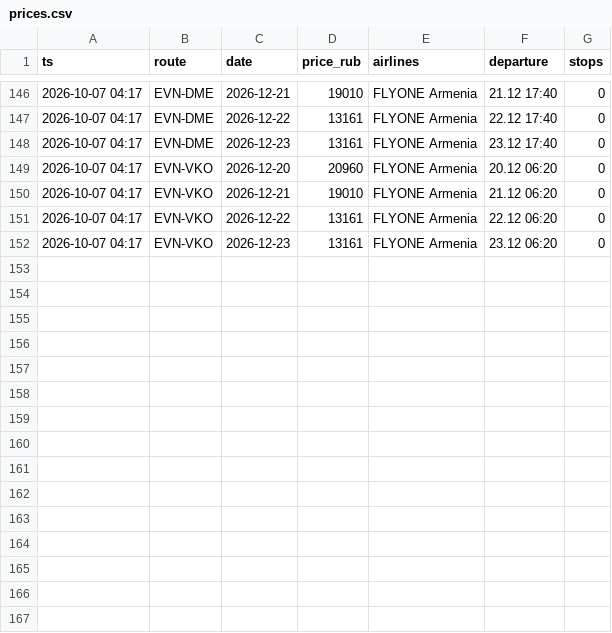
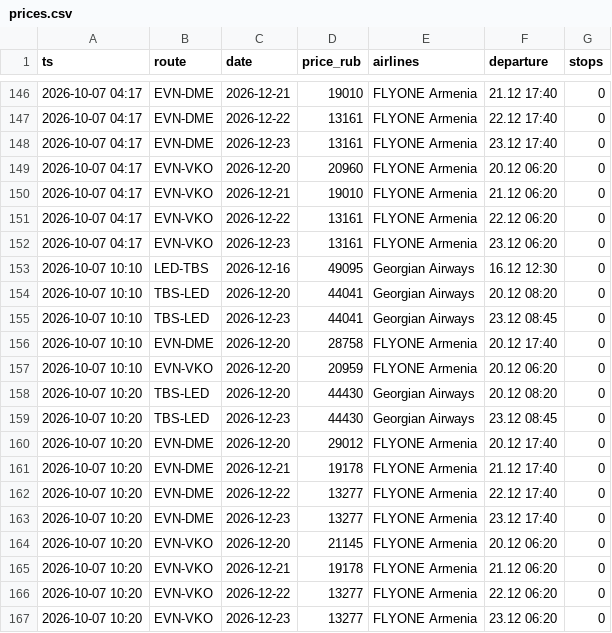
Before and after one commit to robinso1/flight-watch, a CSV file: data/prices.csv, drawn as a sheet; only a part is shown, gaps mark what is left out.

Commit message:
prices

```diff
--- a/data/prices.csv
+++ b/data/prices.csv
@@ -152 +152,16 @@ ts,route,date,price_rub,airlines,departure,stops
 2026-10-07 04:17,EVN-VKO,2026-12-23,13161,FLYONE Armenia,23.12 06:20,0
+2026-10-07 10:10,LED-TBS,2026-12-16,49095,Georgian Airways,16.12 12:30,0
+2026-10-07 10:10,TBS-LED,2026-12-20,44041,Georgian Airways,20.12 08:20,0
+2026-10-07 10:10,TBS-LED,2026-12-23,44041,Georgian Airways,23.12 08:45,0
+2026-10-07 10:10,EVN-DME,2026-12-20,28758,FLYONE Armenia,20.12 17:40,0
+2026-10-07 10:10,EVN-VKO,2026-12-20,20959,FLYONE Armenia,20.12 06:20,0
+2026-10-07 10:20,TBS-LED,2026-12-20,44430,Georgian Airways,20.12 08:20,0
+2026-10-07 10:20,TBS-LED,2026-12-23,44430,Georgian Airways,23.12 08:45,0
+2026-10-07 10:20,EVN-DME,2026-12-20,29012,FLYONE Armenia,20.12 17:40,0
+2026-10-07 10:20,EVN-DME,2026-12-21,19178,FLYONE Armenia,21.12 17:40,0
+2026-10-07 10:20,EVN-DME,2026-12-22,13277,FLYONE Armenia,22.12 17:40,0
+2026-10-07 10:20,EVN-DME,2026-12-23,13277,FLYONE Armenia,23.12 17:40,0
+2026-10-07 10:20,EVN-VKO,2026-12-20,21145,FLYONE Armenia,20.12 06:20,0
+2026-10-07 10:20,EVN-VKO,2026-12-21,19178,FLYONE Armenia,21.12 06:20,0
+2026-10-07 10:20,EVN-VKO,2026-12-22,13277,FLYONE Armenia,22.12 06:20,0
+2026-10-07 10:20,EVN-VKO,2026-12-23,13277,FLYONE Armenia,23.12 06:20,0
```
Also changed, not shown: 1 other file.
